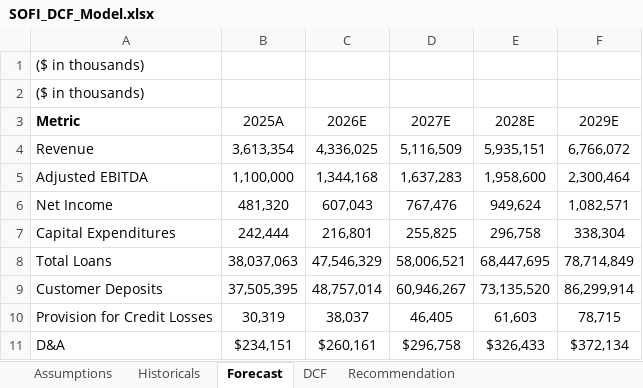
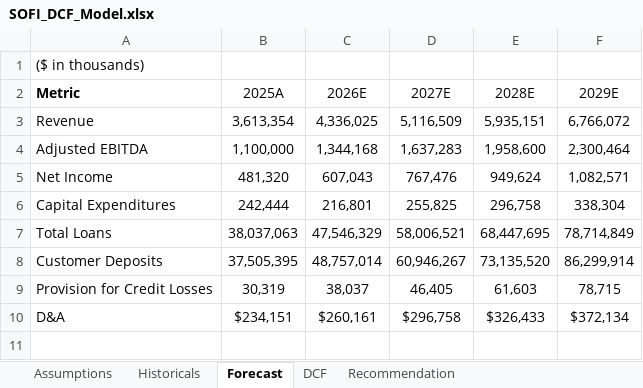
Before and after one commit to ConnorO128/SOFI-Valuation-Model, an Excel workbook: SOFI_DCF_Model.xlsx, sheet Forecast, drawn as a sheet; values as stored, in another font and other column widths than the file's, no borders; the diff names each change by its address in the sheet, - before the commit and + after, or states it on an @@ line.

Commit message:
Updated Excel valuation model

```diff
--- a/SOFI_DCF_Model.xlsx (sheet Forecast)
+++ b/SOFI_DCF_Model.xlsx (sheet Forecast)
-row 2: ($ in thousands)
```
Also changed, not shown: formulas that keep their value, 1 other file.
